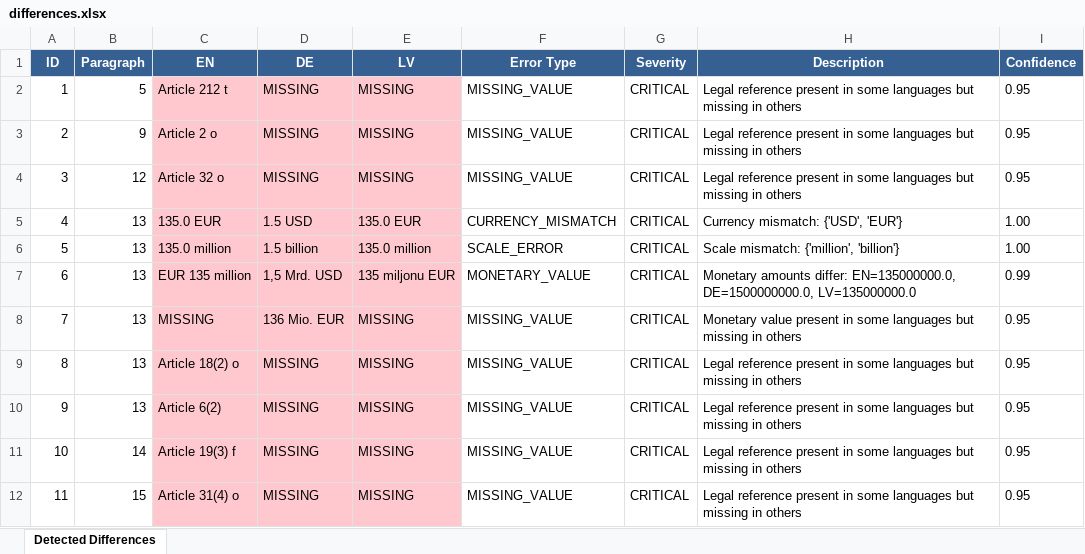
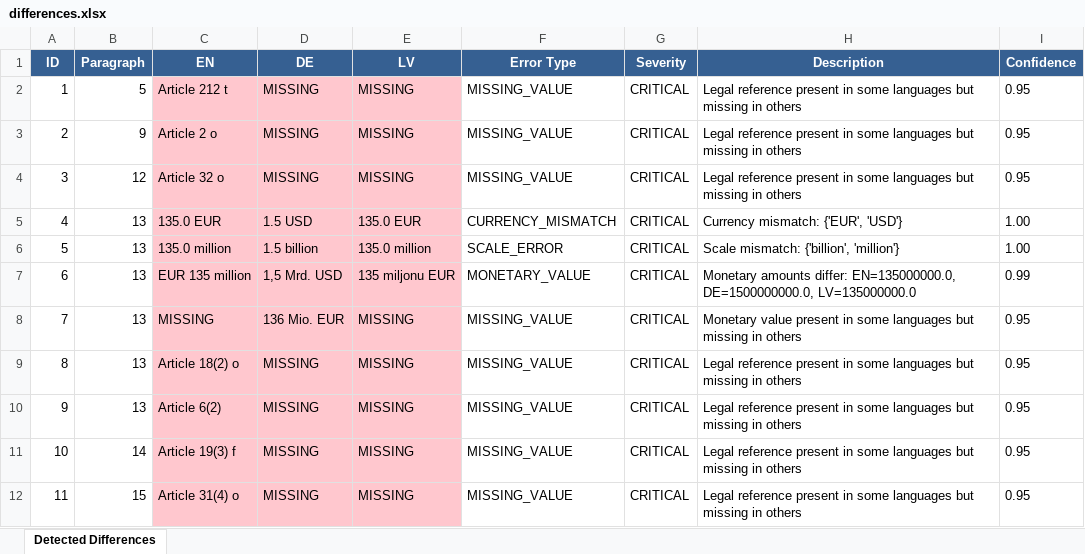
Before and after one commit to Vicente-Caldeira/Hackathon-GDG, an Excel workbook: output/differences.xlsx, sheet Detected Differences, drawn as a sheet; only a part is shown; values as stored, in another font and other column widths than the file's, no borders; the diff names each change by its address in the sheet, - before the commit and + after, or states it on an @@ line.

```diff
--- a/output/differences.xlsx (sheet Detected Differences)
+++ b/output/differences.xlsx (sheet Detected Differences)
-H5 (Description): Currency mismatch: {'USD', 'EUR'}
+H5 (Description): Currency mismatch: {'EUR', 'USD'}
-H6 (Description): Scale mismatch: {'million', 'billion'}
+H6 (Description): Scale mismatch: {'billion', 'million'}
```
Also changed, not shown: 8 other files.
